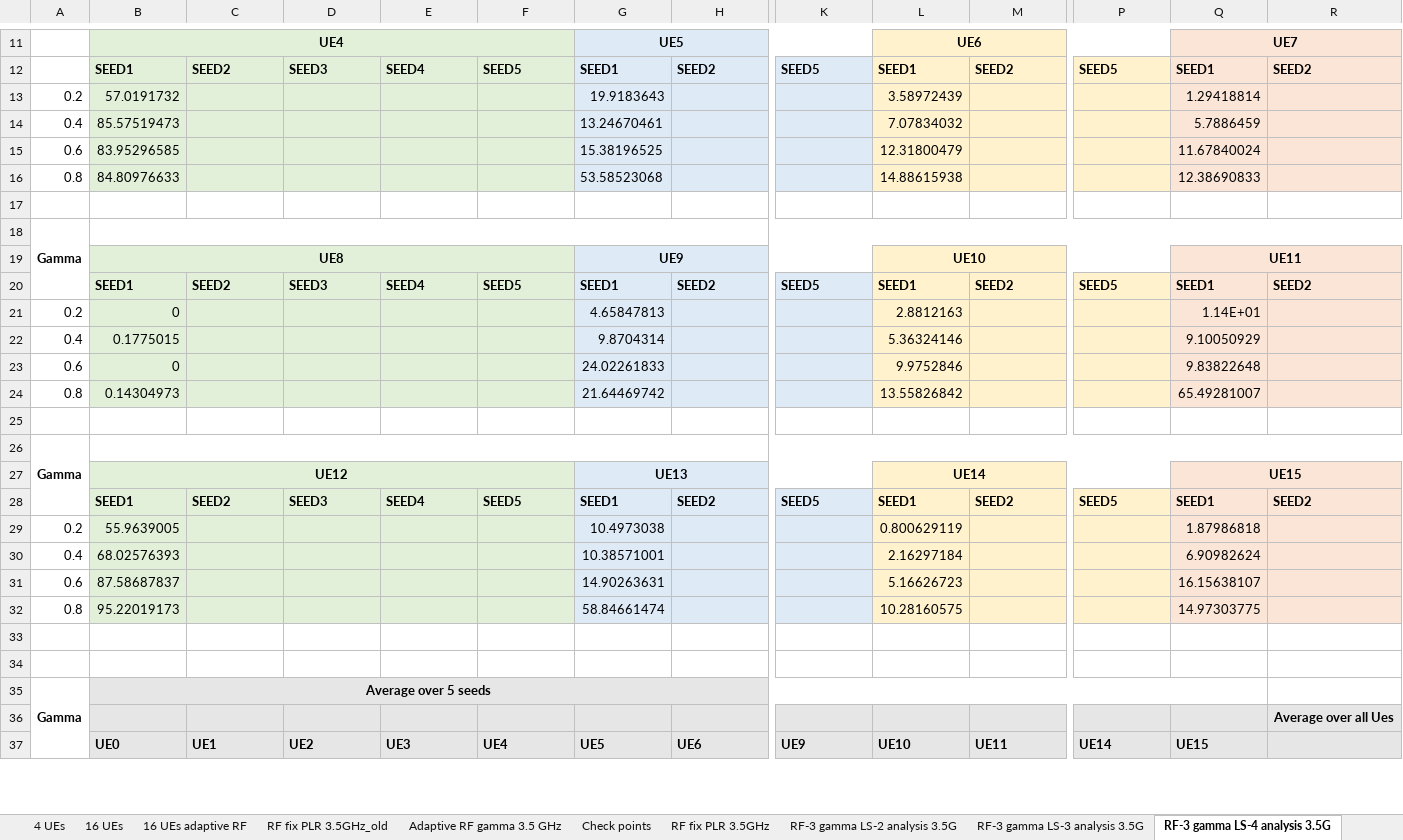
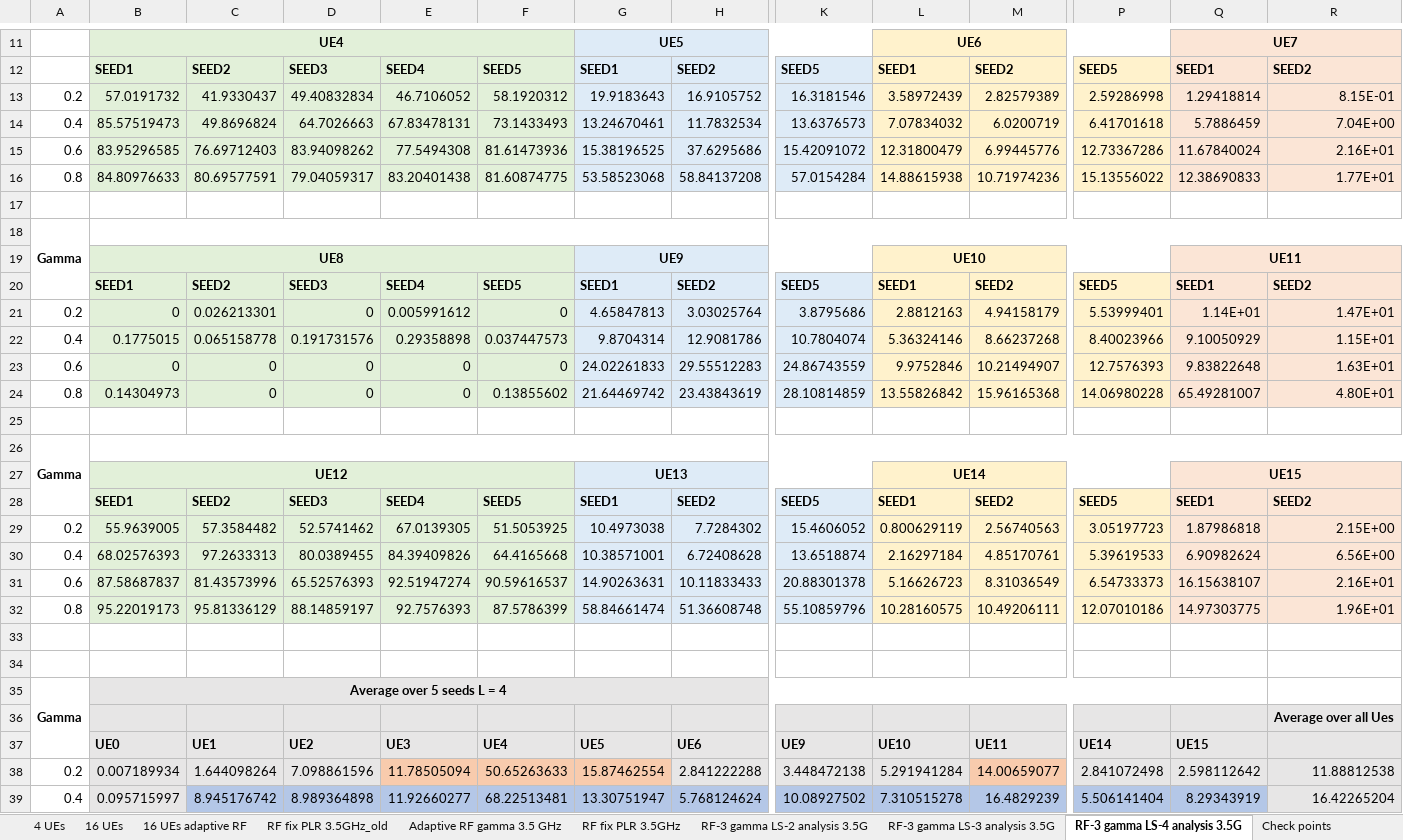
Before and after one commit to jmoraispk/5GSXRSIM, an Excel workbook: Thesis_consolidated_results.xlsx, sheet RF-3 gamma LS-4 analysis 3.5G, drawn as a sheet; only a part is shown, gaps mark what is left out; values as stored, in another font and other column widths than the file's, no borders; removed rows and columns are numbered as before the commit, all else as after; rows hold the shown columns only; the diff covers the shown part only; the diff names each change by its address in the sheet, - before the commit and + after, or states it on an @@ line.

Commit message:
Thesis analysis results for rank 1

```diff
--- a/Thesis_consolidated_results.xlsx (sheet RF-3 gamma LS-4 analysis 3.5G)
+++ b/Thesis_consolidated_results.xlsx (sheet RF-3 gamma LS-4 analysis 3.5G)
@@ sheet tab order changed: 4 UEs | 16 UEs | 16 UEs adaptive RF | RF fix PLR 3.5GHz_old | Adaptive RF gamma 3.5 GHz | RF fix PLR 3.5GHz | RF-3 gamma LS-2 analysis 3.5G | RF-3 gamma LS-3 analysis 3.5G | RF-3 gamma LS-4 analysis 3.5G | Check points @@
-row 13: 0.2 | 57.0191732 |  |  |  |  | 19.9183643 |  |  | 3.58972439 |  |  | 1.29418814
-row 14: 0.4 | 85.57519473 |  |  |  |  | 13.24670461 |  |  | 7.07834032 |  |  | 5.7886459
-row 15: 0.6 | 83.95296585 |  |  |  |  | 15.38196525 |  |  | 12.31800479 |  |  | 11.67840024
-row 16: 0.8 | 84.80976633 |  |  |  |  | 53.58523068 |  |  | 14.88615938 |  |  | 12.38690833
+row 13: 0.2 | 57.0191732 | 41.9330437 | 49.40832834 | 46.7106052 | 58.1920312 | 19.9183643 | 16.9105752 | 16.3181546 | 3.58972439 | 2.82579389 | 2.59286998 | 1.29418814 | 8.15E-01
+row 14: 0.4 | 85.57519473 | 49.8696824 | 64.7026663 | 67.83478131 | 73.1433493 | 13.24670461 | 11.7832534 | 13.6376573 | 7.07834032 | 6.0200719 | 6.41701618 | 5.7886459 | 7.04E+00
+row 15: 0.6 | 83.95296585 | 76.69712403 | 83.94098262 | 77.5494308 | 81.61473936 | 15.38196525 | 37.6295686 | 15.42091072 | 12.31800479 | 6.99445776 | 12.73367286 | 11.67840024 | 2.16E+01
+row 16: 0.8 | 84.80976633 | 80.69577591 | 79.04059317 | 83.20401438 | 81.60874775 | 53.58523068 | 58.84137208 | 57.0154284 | 14.88615938 | 10.71974236 | 15.13556022 | 12.38690833 | 1.77E+01
-row 21: 0.2 | 0 |  |  |  |  | 4.65847813 |  |  | 2.8812163 |  |  | 1.14E+01
-row 22: 0.4 | 0.1775015 |  |  |  |  | 9.8704314 |  |  | 5.36324146 |  |  | 9.10050929
-row 23: 0.6 | 0 |  |  |  |  | 24.02261833 |  |  | 9.9752846 |  |  | 9.83822648
-row 24: 0.8 | 0.14304973 |  |  |  |  | 21.64469742 |  |  | 13.55826842 |  |  | 65.49281007
+row 21: 0.2 | 0 | 0.026213301 | 0 | 0.005991612 | 0 | 4.65847813 | 3.03025764 | 3.8795686 | 2.8812163 | 4.94158179 | 5.53999401 | 1.14E+01 | 1.47E+01
+row 22: 0.4 | 0.1775015 | 0.065158778 | 0.191731576 | 0.29358898 | 0.037447573 | 9.8704314 | 12.9081786 | 10.7804074 | 5.36324146 | 8.66237268 | 8.40023966 | 9.10050929 | 1.15E+01
+row 23: 0.6 | 0 | 0 | 0 | 0 | 0 | 24.02261833 | 29.55512283 | 24.86743559 | 9.9752846 | 10.21494907 | 12.7576393 | 9.83822648 | 1.63E+01
+row 24: 0.8 | 0.14304973 | 0 | 0 | 0 | 0.13855602 | 21.64469742 | 23.43843619 | 28.10814859 | 13.55826842 | 15.96165368 | 14.06980228 | 65.49281007 | 4.80E+01
-row 29: 0.2 | 55.9639005 |  |  |  |  | 10.4973038 |  |  | 0.800629119 |  |  | 1.87986818
-row 30: 0.4 | 68.02576393 |  |  |  |  | 10.38571001 |  |  | 2.16297184 |  |  | 6.90982624
-row 31: 0.6 | 87.58687837 |  |  |  |  | 14.90263631 |  |  | 5.16626723 |  |  | 16.15638107
-row 32: 0.8 | 95.22019173 |  |  |  |  | 58.84661474 |  |  | 10.28160575 |  |  | 14.97303775
+row 29: 0.2 | 55.9639005 | 57.3584482 | 52.5741462 | 67.0139305 | 51.5053925 | 10.4973038 | 7.7284302 | 15.4606052 | 0.800629119 | 2.56740563 | 3.05197723 | 1.87986818 | 2.15E+00
+row 30: 0.4 | 68.02576393 | 97.2633313 | 80.0389455 | 84.39409826 | 64.4165668 | 10.38571001 | 6.72408628 | 13.6518874 | 2.16297184 | 4.85170761 | 5.39619533 | 6.90982624 | 6.56E+00
+row 31: 0.6 | 87.58687837 | 81.43573996 | 65.52576393 | 92.51947274 | 90.59616537 | 14.90263631 | 10.11833433 | 20.88301378 | 5.16626723 | 8.31036549 | 6.54733373 | 16.15638107 | 2.16E+01
+row 32: 0.8 | 95.22019173 | 95.81336129 | 88.14859197 | 92.7576393 | 87.5786399 | 58.84661474 | 51.36608748 | 55.10859796 | 10.28160575 | 10.49206111 | 12.07010186 | 14.97303775 | 1.96E+01
-B35: Average over 5 seeds
+B35: Average over 5 seeds L = 4
+row 38: 0.2 | 0.007189934 | 1.644098264 | 7.098861596 | 11.78505094 | 50.65263633 | 15.87462554 | 2.841222288 | 3.448472138 | 5.291941284 | 14.00659077 | 2.841072498 | 2.598112642 | 11.88812538
+row 39: 0.4 | 0.095715997 | 8.945176742 | 8.989364898 | 11.92660277 | 68.22513481 | 13.30751947 | 5.768124624 | 10.08927502 | 7.310515278 | 16.4829239 | 5.506141404 | 8.29343919 | 16.42265204
```
Also changed, not shown: 25 added rows, 4 removed rows, 7 edited cells and cell formats elsewhere in this sheet, sheet RF-3 gamma LS-3 analysis 3.5G, sheet RF-3 gamma LS-2 analysis 3.5G, 1 other file.
